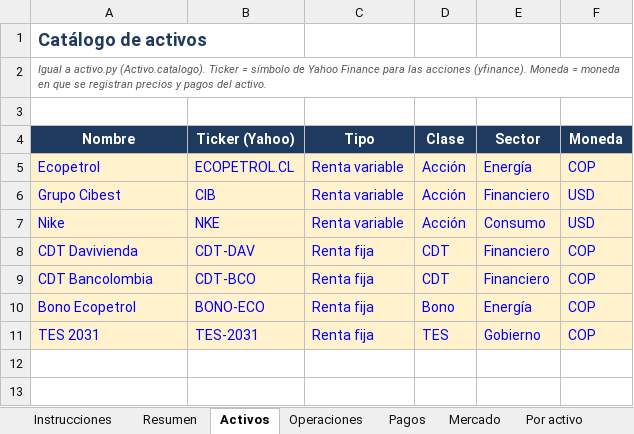
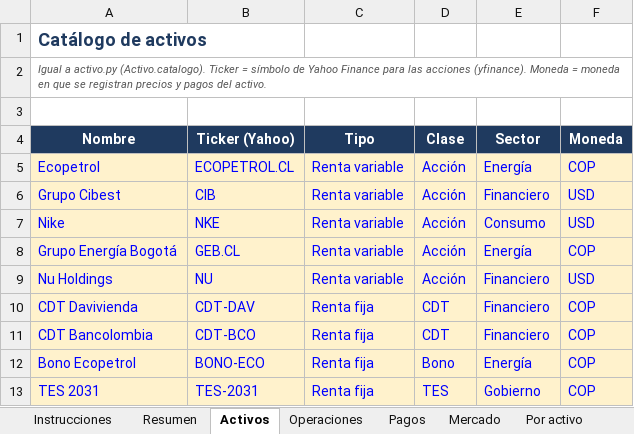
Before and after one commit to N-um/Portafolio-de-inversion., an Excel workbook: excel/Portafolio_control.xlsx, sheet Activos, drawn as a sheet; values as stored, in another font and other column widths than the file's, no borders; the diff names each change by its address in the sheet, - before the commit and + after, or states it on an @@ line.

```diff
--- a/excel/Portafolio_control.xlsx (sheet Activos)
+++ b/excel/Portafolio_control.xlsx (sheet Activos)
+row 8: Grupo Energía Bogotá | GEB.CL | Renta variable | Acción | Energía | COP
+row 9: Nu Holdings | NU | Renta variable | Acción | Financiero | USD
```
Also changed, not shown: sheet Por activo, sheet Valor diario, sheet Flujos, sheet Resumen, sheet Pagos, sheet Operaciones, 1 more sheet, formulas that keep their value, charts or pictures, 8 other files.
